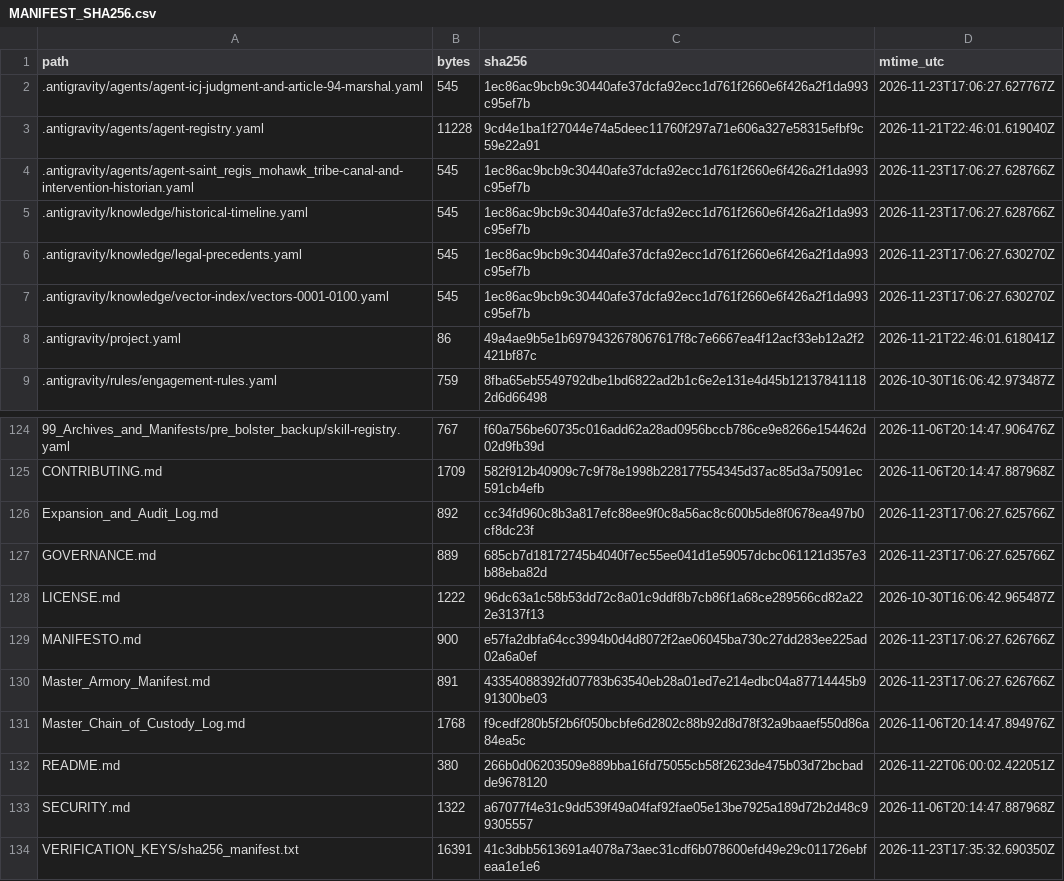
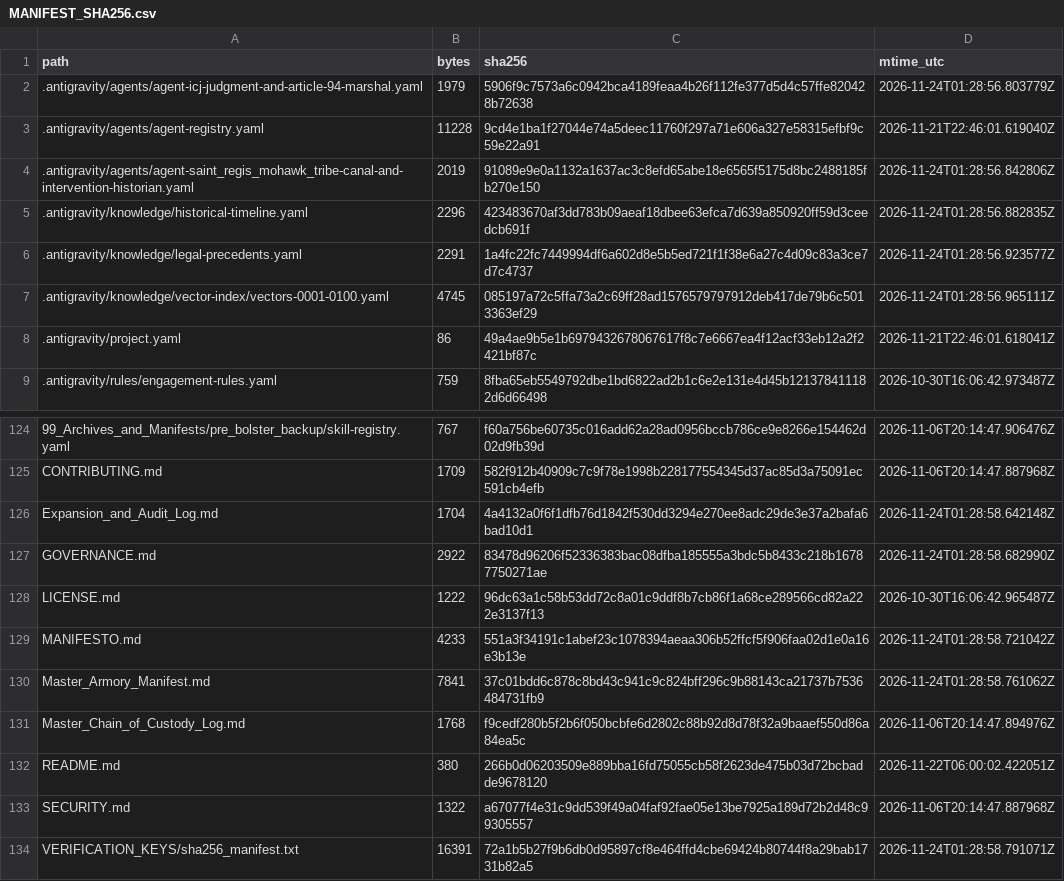
Before and after one commit to GlobalRestitutionAlliance/turtle-island-us-ny-saint-regis-mohawk-tribe-master-litigation, a CSV file: 99_Archives_and_Manifests/MANIFEST_SHA256.csv, drawn as a sheet; only a part is shown, gaps mark what is left out; the diff covers the shown part only.

```diff
--- a/99_Archives_and_Manifests/MANIFEST_SHA256.csv
+++ b/99_Archives_and_Manifests/MANIFEST_SHA256.csv
@@ -1,8 +1,8 @@
 path,bytes,sha256,mtime_utc
-.antigravity/agents/agent-icj-judgment-and-article-94-marshal.yaml,545,1ec86ac9bcb9c30440afe37dcfa92ecc1d761f2660e6f426a2f1da993c95ef7b,2026-11-23T17:06:27.627767Z
+.antigravity/agents/agent-icj-judgment-and-article-94-marshal.yaml,1979,5906f9c7573a6c0942bca4189feaa4b26f112fe377d5d4c57ffe820428b72638,2026-11-24T01:28:56.803779Z
 .antigravity/agents/agent-registry.yaml,11228,9cd4e1ba1f27044e74a5deec11760f297a71e606a327e58315efbf9c59e22a91,2026-11-21T22:46:01.619040Z
-.antigravity/agents/agent-saint_regis_mohawk_tribe-canal-and-intervention-historian.yaml,545,1ec86ac9bcb9c30440afe37dcfa92ecc1d761f2660e6f426a2f1da993c95ef7b,2026-11-23T17:06:27.628766Z
-.antigravity/knowledge/historical-timeline.yaml,545,1ec86ac9bcb9c30440afe37dcfa92ecc1d761f2660e6f426a2f1da993c95ef7b,2026-11-23T17:06:27.628766Z
-.antigravity/knowledge/legal-precedents.yaml,545,1ec86ac9bcb9c30440afe37dcfa92ecc1d761f2660e6f426a2f1da993c95ef7b,2026-11-23T17:06:27.630270Z
-.antigravity/knowledge/vector-index/vectors-0001-0100.yaml,545,1ec86ac9bcb9c30440afe37dcfa92ecc1d761f2660e6f426a2f1da993c95ef7b,2026-11-23T17:06:27.630270Z
+.antigravity/agents/agent-saint_regis_mohawk_tribe-canal-and-intervention-historian.yaml,2019,91089e9e0a1132a1637ac3c8efd65abe18e6565f5175d8bc2488185fb270e150,2026-11-24T01:28:56.842806Z
+.antigravity/knowledge/historical-timeline.yaml,2296,423483670af3dd783b09aeaf18dbee63efca7d639a850920ff59d3ceedcb691f,2026-11-24T01:28:56.882835Z
+.antigravity/knowledge/legal-precedents.yaml,2291,1a4fc22fc7449994df6a602d8e5b5ed721f1f38e6a27c4d09c83a3ce7d7c4737,2026-11-24T01:28:56.923577Z
+.antigravity/knowledge/vector-index/vectors-0001-0100.yaml,4745,085197a72c5ffa73a2c69ff28ad1576579797912deb417de79b6c5013363ef29,2026-11-24T01:28:56.965111Z
 .antigravity/project.yaml,86,49a4ae9b5e1b6979432678067617f8c7e6667ea4f12acf33eb12a2f2421bf87c,2026-11-21T22:46:01.618041Z
@@ -125,7 +125,7 @@ path,bytes,sha256,mtime_utc
 CONTRIBUTING.md,1709,582f912b40909c7c9f78e1998b228177554345d37ac85d3a75091ec591cb4efb,2026-11-06T20:14:47.887968Z
-Expansion_and_Audit_Log.md,892,cc34fd960c8b3a817efc88ee9f0c8a56ac8c600b5de8f0678ea497b0cf8dc23f,2026-11-23T17:06:27.625766Z
-GOVERNANCE.md,889,685cb7d18172745b4040f7ec55ee041d1e59057dcbc061121d357e3b88eba82d,2026-11-23T17:06:27.625766Z
+Expansion_and_Audit_Log.md,1704,4a4132a0f6f1dfb76d1842f530dd3294e270ee8adc29de3e37a2bafa6bad10d1,2026-11-24T01:28:58.642148Z
+GOVERNANCE.md,2922,83478d96206f52336383bac08dfba185555a3bdc5b8433c218b16787750271ae,2026-11-24T01:28:58.682990Z
 LICENSE.md,1222,96dc63a1c58b53dd72c8a01c9ddf8b7cb86f1a68ce289566cd82a222e3137f13,2026-10-30T16:06:42.965487Z
-MANIFESTO.md,900,e57fa2dbfa64cc3994b0d4d8072f2ae06045ba730c27dd283ee225ad02a6a0ef,2026-11-23T17:06:27.626766Z
-Master_Armory_Manifest.md,891,43354088392fd07783b63540eb28a01ed7e214edbc04a87714445b991300be03,2026-11-23T17:06:27.626766Z
+MANIFESTO.md,4233,551a3f34191c1abef23c1078394aeaa306b52ffcf5f906faa02d1e0a16e3b13e,2026-11-24T01:28:58.721042Z
+Master_Armory_Manifest.md,7841,37c01bdd6c878c8bd43c941c9c824bff296c9b88143ca21737b7536484731fb9,2026-11-24T01:28:58.761062Z
 Master_Chain_of_Custody_Log.md,1768,f9cedf280b5f2b6f050bcbfe6d2802c88b92d8d78f32a9baaef550d86a84ea5c,2026-11-06T20:14:47.894976Z
@@ -133,2 +133,2 @@ README.md,380,266b0d06203509e889bba16fd75055cb58f2623de475b03d72bcbadde9678120,2
 SECURITY.md,1322,a67077f4e31c9dd539f49a04faf92fae05e13be7925a189d72b2d48c99305557,2026-11-06T20:14:47.887968Z
-VERIFICATION_KEYS/sha256_manifest.txt,16391,41c3dbb5613691a4078a73aec31cdf6b078600efd49e29c011726ebfeaa1e1e6,2026-11-23T17:35:32.690350Z
+VERIFICATION_KEYS/sha256_manifest.txt,16391,72a1b5b27f9b6db0d95897cf8e464ffd4cbe69424b80744f8a29bab1731b82a5,2026-11-24T01:28:58.791071Z
```
Also changed, not shown: 81 edited cells elsewhere in this file, 37 other files.
